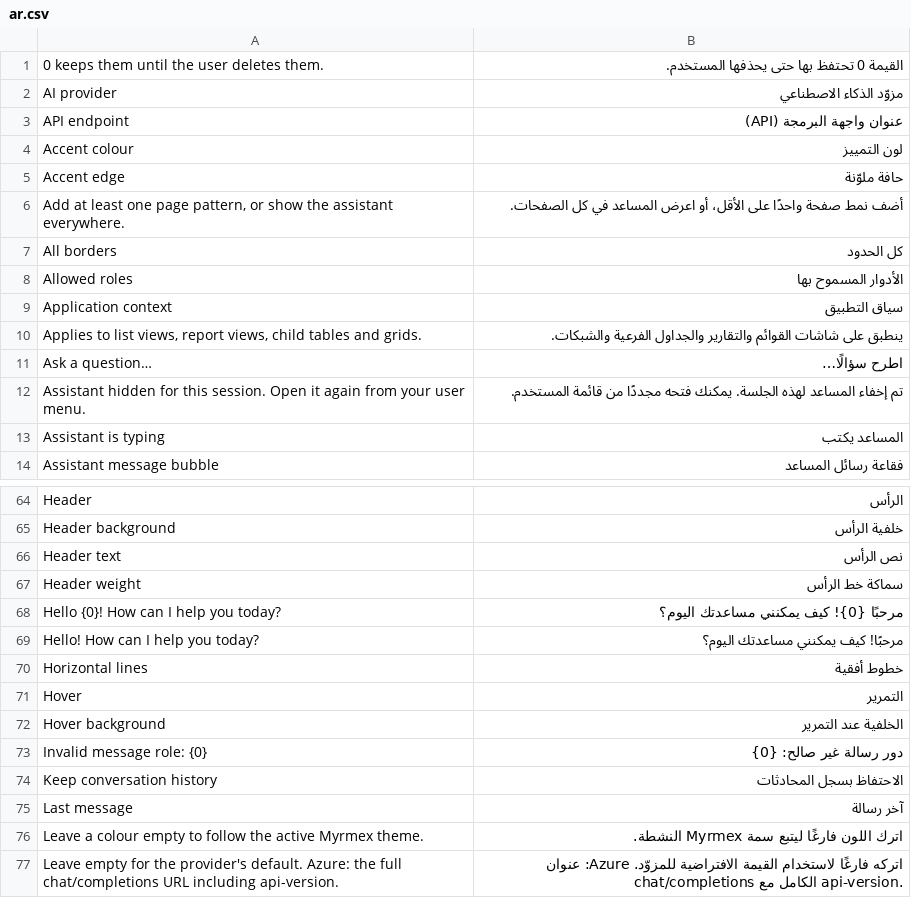
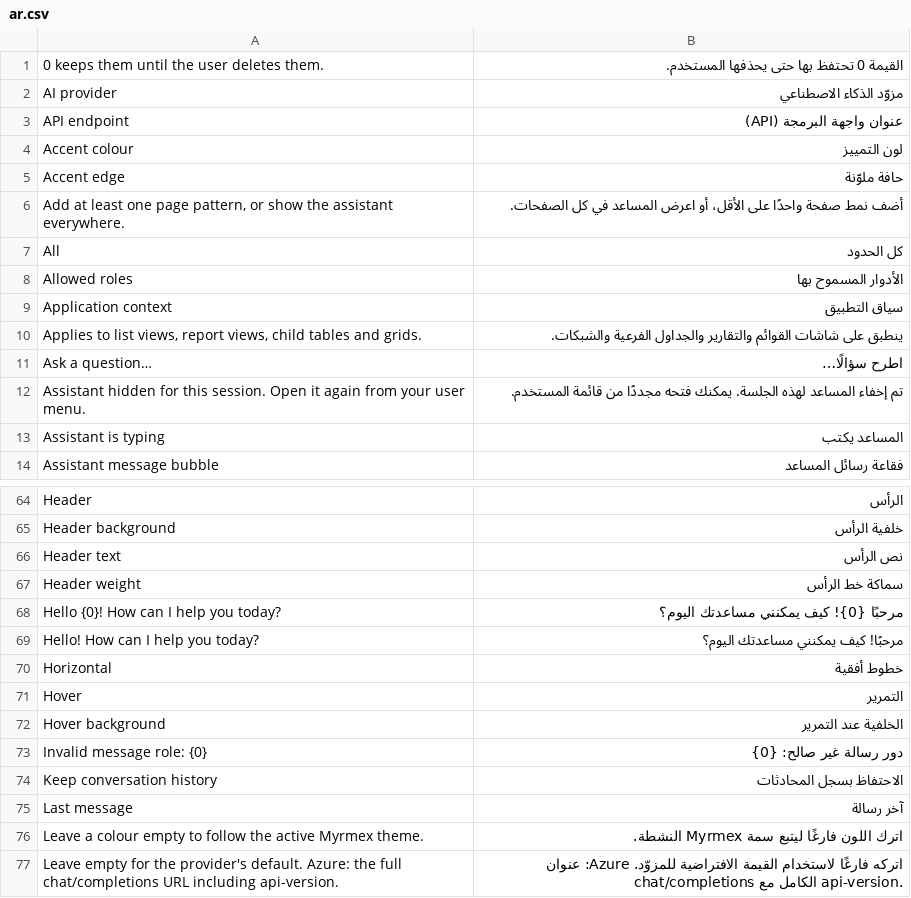
Before and after one commit to myrmline-erpnext/erpnext_theme, a CSV file: theme_myrmex/translations/ar.csv, drawn as a sheet; only a part is shown, gaps mark what is left out.

```diff
--- a/theme_myrmex/translations/ar.csv
+++ b/theme_myrmex/translations/ar.csv
@@ -6,3 +6,3 @@ Accent edge,حافة ملوّنة
 "Add at least one page pattern, or show the assistant everywhere.",أضف نمط صفحة واحدًا على الأقل، أو اعرض المساعد في كل الصفحات.
-All borders,كل الحدود
+All,كل الحدود
 Allowed roles,الأدوار المسموح بها
@@ -69,3 +69,3 @@ Hello {0}! How can I help you today?,مرحبًا {0}! كيف يمكنني مس
 Hello! How can I help you today?,مرحبًا! كيف يمكنني مساعدتك اليوم؟
-Horizontal lines,خطوط أفقية
+Horizontal,خطوط أفقية
 Hover,التمرير
```
Also changed, not shown: theme_myrmex/translations/fr.csv, 1 other file.
